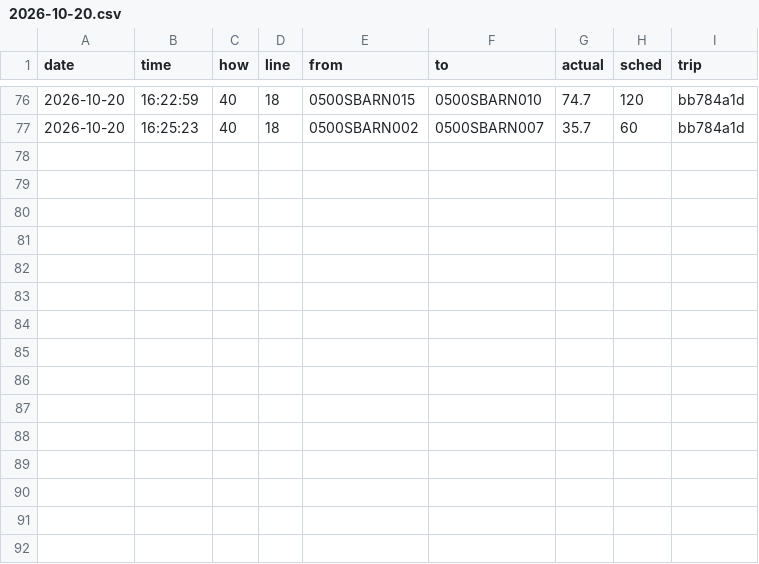
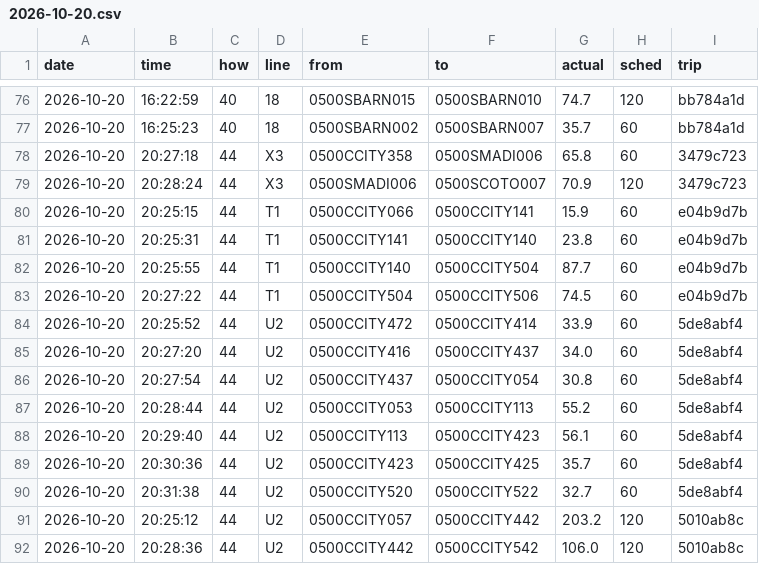
Before and after one commit to maxwilliamfoster-sys/the-route, a CSV file: crossings/2026-10-20.csv, drawn as a sheet; only a part is shown, gaps mark what is left out; the diff names each change by its address in the sheet, - before the commit and + after, or states it on an @@ line.

```diff
--- a/crossings/2026-10-20.csv
+++ b/crossings/2026-10-20.csv
+row 78: 2026-10-20 | 20:27:18 | 44 | X3 | 0500CCITY358 | 0500SMADI006 | 65.8 | 60 | 3479c723
+row 79: 2026-10-20 | 20:28:24 | 44 | X3 | 0500SMADI006 | 0500SCOTO007 | 70.9 | 120 | 3479c723
+row 80: 2026-10-20 | 20:25:15 | 44 | T1 | 0500CCITY066 | 0500CCITY141 | 15.9 | 60 | e04b9d7b
+row 81: 2026-10-20 | 20:25:31 | 44 | T1 | 0500CCITY141 | 0500CCITY140 | 23.8 | 60 | e04b9d7b
+row 82: 2026-10-20 | 20:25:55 | 44 | T1 | 0500CCITY140 | 0500CCITY504 | 87.7 | 60 | e04b9d7b
+row 83: 2026-10-20 | 20:27:22 | 44 | T1 | 0500CCITY504 | 0500CCITY506 | 74.5 | 60 | e04b9d7b
+row 84: 2026-10-20 | 20:25:52 | 44 | U2 | 0500CCITY472 | 0500CCITY414 | 33.9 | 60 | 5de8abf4
+row 85: 2026-10-20 | 20:27:20 | 44 | U2 | 0500CCITY416 | 0500CCITY437 | 34.0 | 60 | 5de8abf4
+row 86: 2026-10-20 | 20:27:54 | 44 | U2 | 0500CCITY437 | 0500CCITY054 | 30.8 | 60 | 5de8abf4
+row 87: 2026-10-20 | 20:28:44 | 44 | U2 | 0500CCITY053 | 0500CCITY113 | 55.2 | 60 | 5de8abf4
+row 88: 2026-10-20 | 20:29:40 | 44 | U2 | 0500CCITY113 | 0500CCITY423 | 56.1 | 60 | 5de8abf4
+row 89: 2026-10-20 | 20:30:36 | 44 | U2 | 0500CCITY423 | 0500CCITY425 | 35.7 | 60 | 5de8abf4
+row 90: 2026-10-20 | 20:31:38 | 44 | U2 | 0500CCITY520 | 0500CCITY522 | 32.7 | 60 | 5de8abf4
+row 91: 2026-10-20 | 20:25:12 | 44 | U2 | 0500CCITY057 | 0500CCITY442 | 203.2 | 120 | 5010ab8c
+row 92: 2026-10-20 | 20:28:36 | 44 | U2 | 0500CCITY442 | 0500CCITY542 | 106.0 | 120 | 5010ab8c
```
Also changed, not shown: 1 other file.
